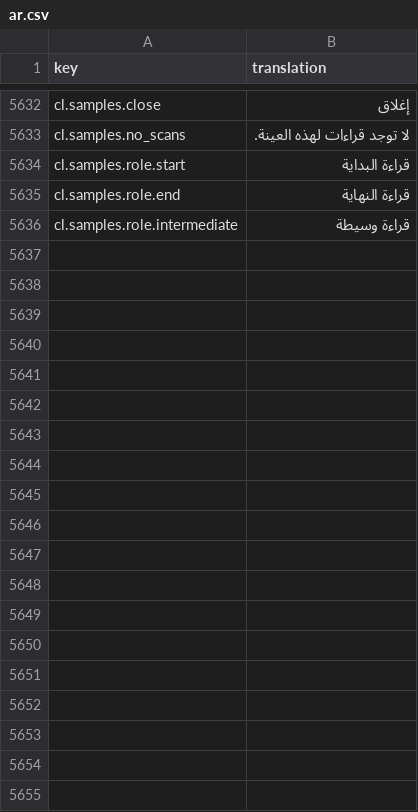
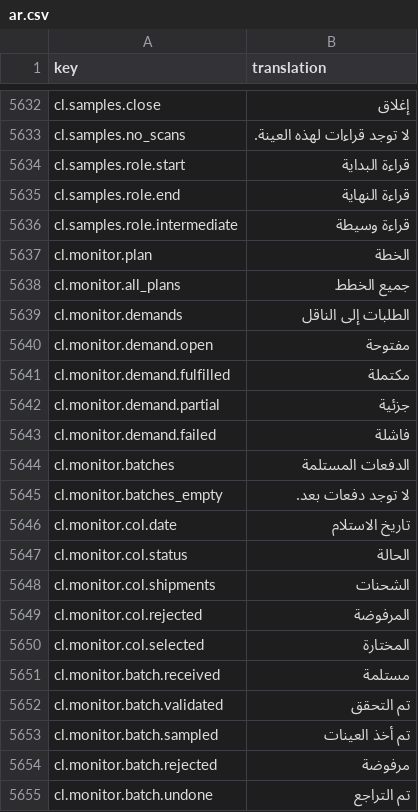
Before and after one commit to IgnacioFernandezSoriano/ONEMS, a CSV file: public/locales/ar.csv, drawn as a sheet; only a part is shown, gaps mark what is left out; the diff covers the shown part only; the diff names each change by its address in the sheet, - before the commit and + after, or states it on an @@ line.

```diff
--- a/public/locales/ar.csv
+++ b/public/locales/ar.csv
+row 5637: cl.monitor.plan | الخطة
+row 5638: cl.monitor.all_plans | جميع الخطط
+row 5639: cl.monitor.demands | الطلبات إلى الناقل
+row 5640: cl.monitor.demand.open | مفتوحة
+row 5641: cl.monitor.demand.fulfilled | مكتملة
+row 5642: cl.monitor.demand.partial | جزئية
+row 5643: cl.monitor.demand.failed | فاشلة
+row 5644: cl.monitor.batches | الدفعات المستلمة
+row 5645: cl.monitor.batches_empty | لا توجد دفعات بعد.
+row 5646: cl.monitor.col.date | تاريخ الاستلام
+row 5647: cl.monitor.col.status | الحالة
+row 5648: cl.monitor.col.shipments | الشحنات
+row 5649: cl.monitor.col.rejected | المرفوضة
+row 5650: cl.monitor.col.selected | المختارة
+row 5651: cl.monitor.batch.received | مستلمة
+row 5652: cl.monitor.batch.validated | تم التحقق
+row 5653: cl.monitor.batch.sampled | تم أخذ العينات
+row 5654: cl.monitor.batch.rejected | مرفوضة
+row 5655: cl.monitor.batch.undone | تم التراجع
```
Also changed, not shown: 51 added rows elsewhere in this file, public/locales/en.csv, public/locales/es.csv, 6 other files.
